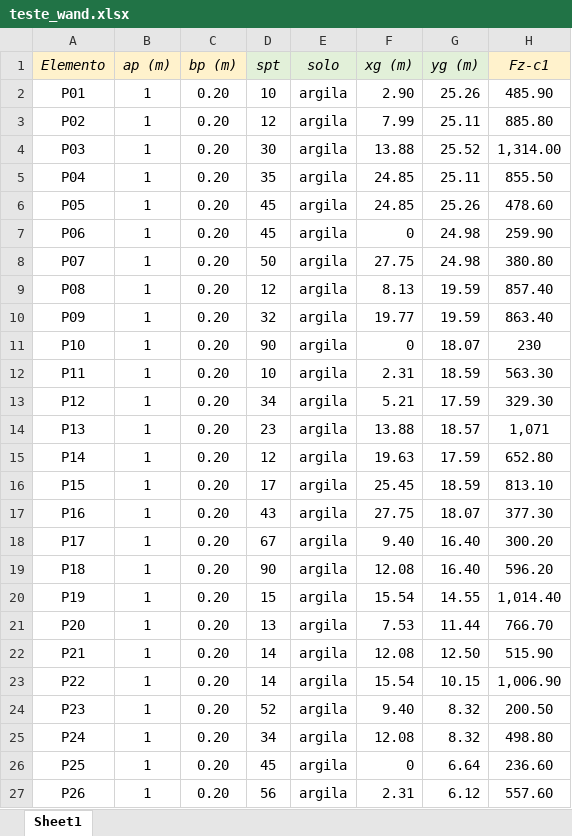
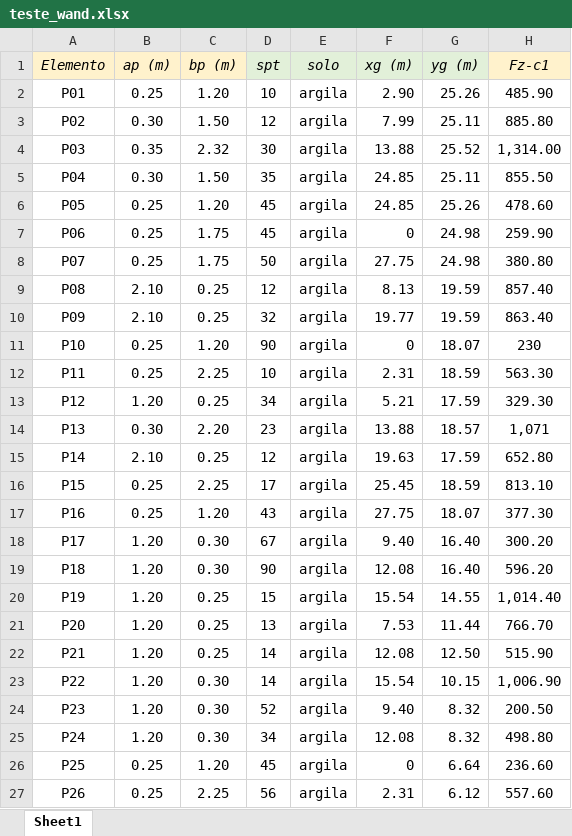
Before and after one commit to wmpjrufg/fundaai, an Excel workbook: teste_wand.xlsx, sheet Sheet1, drawn as a sheet; only a part is shown; values as stored, in another font and other column widths than the file's, no borders; the diff covers the shown part only; the diff names each change by its address in the sheet, - before the commit and + after, or states it on an @@ line.

Commit message:
feat: inserção das dimensões reais dos pilares

```diff
--- a/teste_wand.xlsx (sheet Sheet1)
+++ b/teste_wand.xlsx (sheet Sheet1)
-B2 (ap (m)): 1
+B2 (ap (m)): 0.25
-C2 (bp (m)): 0.20
+C2 (bp (m)): 1.20
-B3 (ap (m)): 1
+B3 (ap (m)): 0.30
-C3 (bp (m)): 0.20
+C3 (bp (m)): 1.50
-B4 (ap (m)): 1
+B4 (ap (m)): 0.35
-C4 (bp (m)): 0.20
+C4 (bp (m)): 2.32
-B5 (ap (m)): 1
+B5 (ap (m)): 0.30
-C5 (bp (m)): 0.20
+C5 (bp (m)): 1.50
-B6:B8 (ap (m)): 1
+B6:B8 (ap (m)): 0.25
-C6 (bp (m)): 0.20
+C6 (bp (m)): 1.20
-C7:C8 (bp (m)): 0.20
+C7:C8 (bp (m)): 1.75
-B9:B10 (ap (m)): 1
+B9:B10 (ap (m)): 2.10
-C9:C10 (bp (m)): 0.20
+C9:C10 (bp (m)): 0.25
-B11:B12 (ap (m)): 1
+B11:B12 (ap (m)): 0.25
-C11 (bp (m)): 0.20
+C11 (bp (m)): 1.20
-C12 (bp (m)): 0.20
+C12 (bp (m)): 2.25
-B13 (ap (m)): 1
+B13 (ap (m)): 1.20
-C13 (bp (m)): 0.20
+C13 (bp (m)): 0.25
-B14 (ap (m)): 1
+B14 (ap (m)): 0.30
-C14 (bp (m)): 0.20
+C14 (bp (m)): 2.20
-B15 (ap (m)): 1
+B15 (ap (m)): 2.10
-C15 (bp (m)): 0.20
+C15 (bp (m)): 0.25
-B16:B17 (ap (m)): 1
+B16:B17 (ap (m)): 0.25
-C16 (bp (m)): 0.20
+C16 (bp (m)): 2.25
-C17 (bp (m)): 0.20
+C17 (bp (m)): 1.20
-B18:B25 (ap (m)): 1
+B18:B25 (ap (m)): 1.20
-C18:C19 (bp (m)): 0.20
+C18:C19 (bp (m)): 0.30
-C20:C22 (bp (m)): 0.20
+C20:C22 (bp (m)): 0.25
-C23:C25 (bp (m)): 0.20
+C23:C25 (bp (m)): 0.30
-B26:B27 (ap (m)): 1
+B26:B27 (ap (m)): 0.25
-C26 (bp (m)): 0.20
+C26 (bp (m)): 1.20
-C27 (bp (m)): 0.20
+C27 (bp (m)): 2.25
```
Also changed, not shown: 29 edited cells elsewhere in this sheet.
